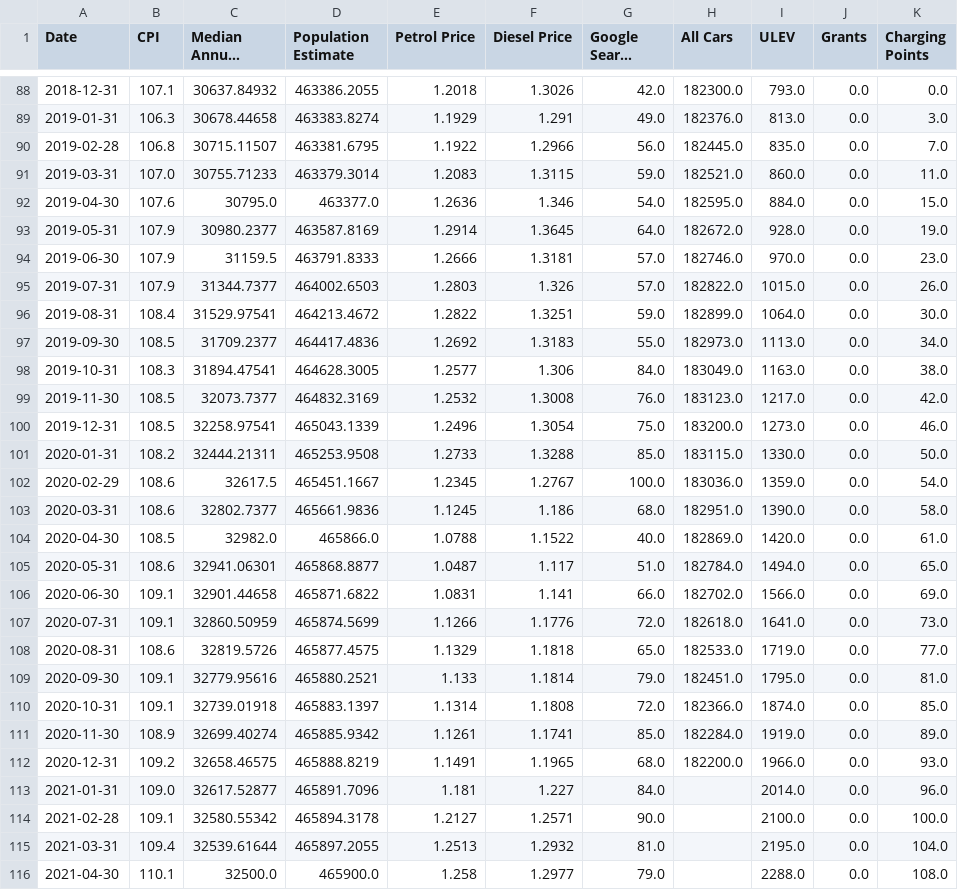
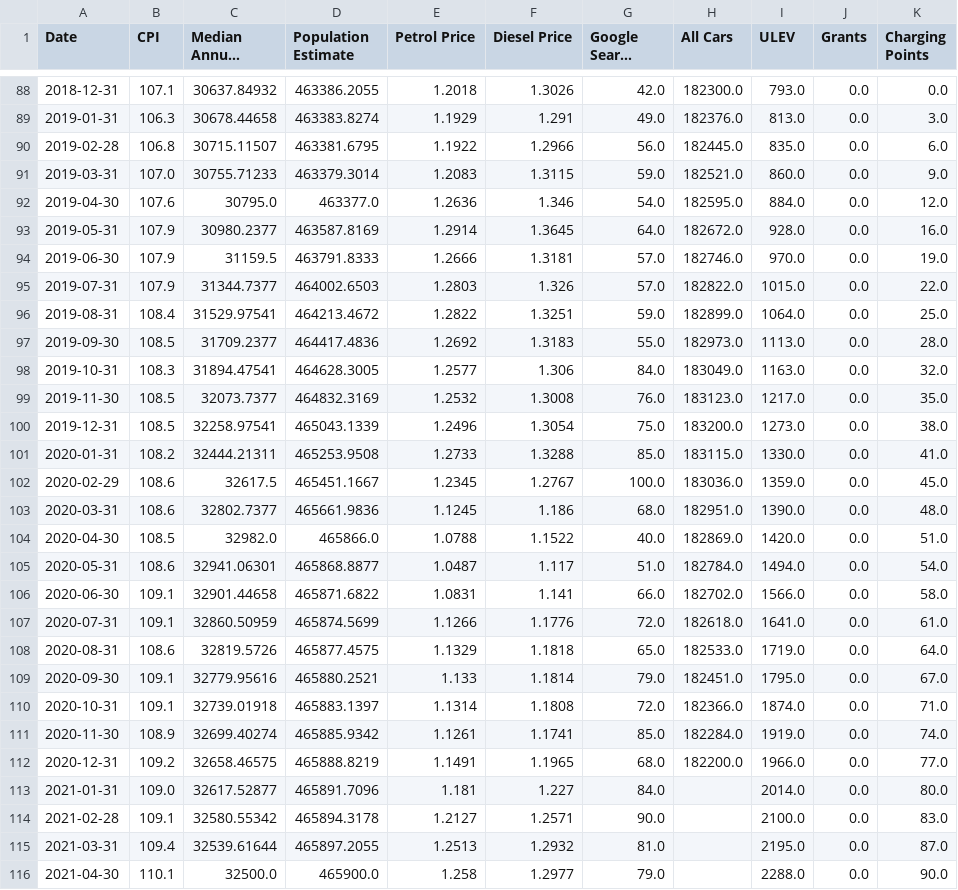
Before and after one commit to Anichan55/Data-Science-Mini-Project, a CSV file: Time Series model for predicting Car sales/VAR model/Final data.csv, drawn as a sheet; only a part is shown, gaps mark what is left out; long unchanged cells end in …; the diff covers the shown part only; the diff names each change by its address in the sheet, - before the commit and + after, or states it on an @@ line.

Commit message:
Update Final data.csv

```diff
--- a/Time Series model for predicting Car sales/VAR model/Final data.csv
+++ b/Time Series model for predicting Car sales/VAR model/Final data.csv
-K90 (Charging Points): 7.0
+K90 (Charging Points): 6.0
-K91 (Charging Points): 11.0
+K91 (Charging Points): 9.0
-K92 (Charging Points): 15.0
+K92 (Charging Points): 12.0
-K93 (Charging Points): 19.0
+K93 (Charging Points): 16.0
-K94 (Charging Points): 23.0
+K94 (Charging Points): 19.0
-K95 (Charging Points): 26.0
+K95 (Charging Points): 22.0
-K96 (Charging Points): 30.0
+K96 (Charging Points): 25.0
-K97 (Charging Points): 34.0
+K97 (Charging Points): 28.0
-K98 (Charging Points): 38.0
+K98 (Charging Points): 32.0
-K99 (Charging Points): 42.0
+K99 (Charging Points): 35.0
-K100 (Charging Points): 46.0
+K100 (Charging Points): 38.0
-K101 (Charging Points): 50.0
+K101 (Charging Points): 41.0
-K102 (Charging Points): 54.0
+K102 (Charging Points): 45.0
-K103 (Charging Points): 58.0
+K103 (Charging Points): 48.0
-K104 (Charging Points): 61.0
+K104 (Charging Points): 51.0
-K105 (Charging Points): 65.0
+K105 (Charging Points): 54.0
-K106 (Charging Points): 69.0
+K106 (Charging Points): 58.0
-K107 (Charging Points): 73.0
+K107 (Charging Points): 61.0
-K108 (Charging Points): 77.0
+K108 (Charging Points): 64.0
-K109 (Charging Points): 81.0
+K109 (Charging Points): 67.0
-K110 (Charging Points): 85.0
+K110 (Charging Points): 71.0
-K111 (Charging Points): 89.0
+K111 (Charging Points): 74.0
-K112 (Charging Points): 93.0
+K112 (Charging Points): 77.0
-K113 (Charging Points): 96.0
+K113 (Charging Points): 80.0
-K114 (Charging Points): 100.0
+K114 (Charging Points): 83.0
-K115 (Charging Points): 104.0
+K115 (Charging Points): 87.0
-K116 (Charging Points): 108.0
+K116 (Charging Points): 90.0
```
Also changed, not shown: 3 edited cells elsewhere in this file.
